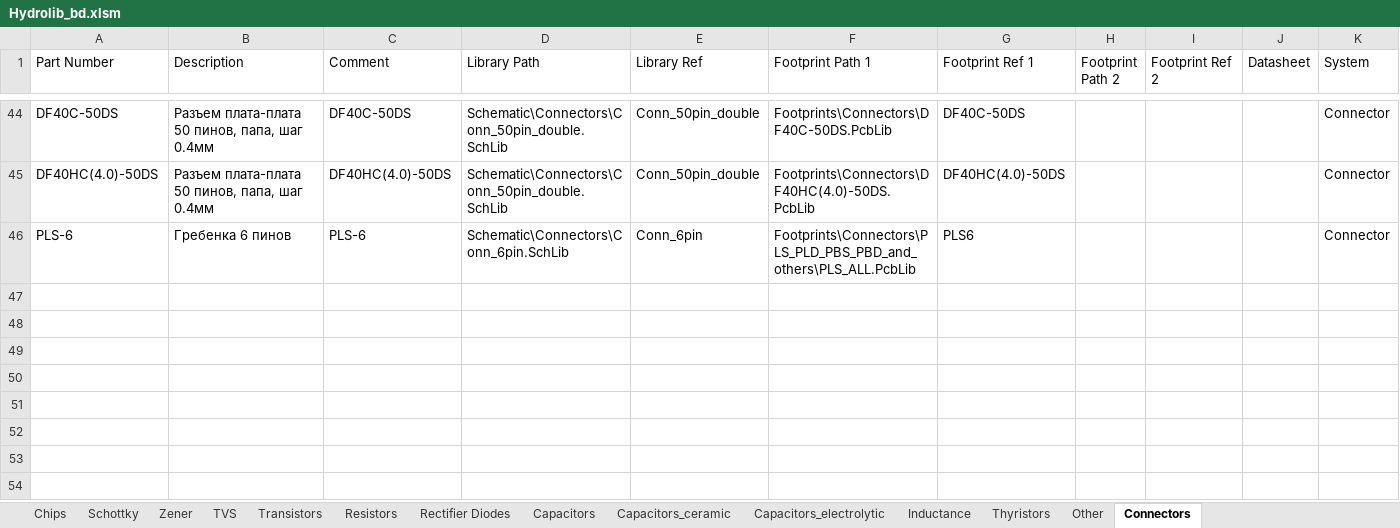
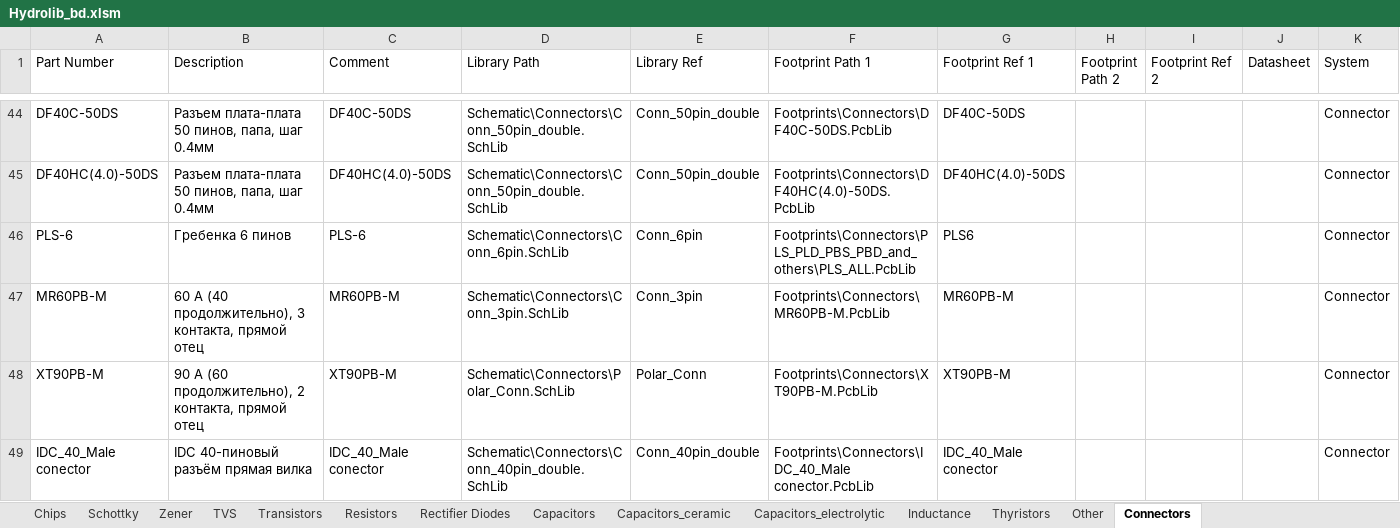
Before and after one commit to hydronautics-team/Hydrolib, an Excel workbook: Database/Hydrolib_bd.xlsm, sheet Connectors, drawn as a sheet; only a part is shown, gaps mark what is left out; values as stored, in another font and other column widths than the file's, no borders; table styles not drawn; the diff names each change by its address in the sheet, - before the commit and + after, or states it on an @@ line.

```diff
--- a/Database/Hydrolib_bd.xlsm (sheet Connectors)
+++ b/Database/Hydrolib_bd.xlsm (sheet Connectors)
+row 47: MR60PB-M | 60 А (40 продолжительно), 3 контакта, прямой отец | MR60PB-M | Schematic\Connectors\Conn_3pin.SchLib | Conn_3pin | Footprints\Connectors\MR60PB-M.PcbLib | MR60PB-M |  |  |  | Connector
+row 48: XT90PB-M | 90 А (60 продолжительно), 2 контакта, прямой отец | XT90PB-M | Schematic\Connectors\Polar_Conn.SchLib | Polar_Conn | Footprints\Connectors\XT90PB-M.PcbLib | XT90PB-M |  |  |  | Connector
+row 49: IDC_40_Male conector | IDC 40-пиновый разъём прямая вилка | IDC_40_Male conector | Schematic\Connectors\Conn_40pin_double.SchLib | Conn_40pin_double | Footprints\Connectors\IDC_40_Male conector.PcbLib | IDC_40_Male conector |  |  |  | Connector
```
Also changed, not shown: sheet Inductance, sheet Capacitors_electrolytic, sheet Chips, sheet TVS, sheet Schottky, sheet Transistors, 1 more sheet, 17 other files.
